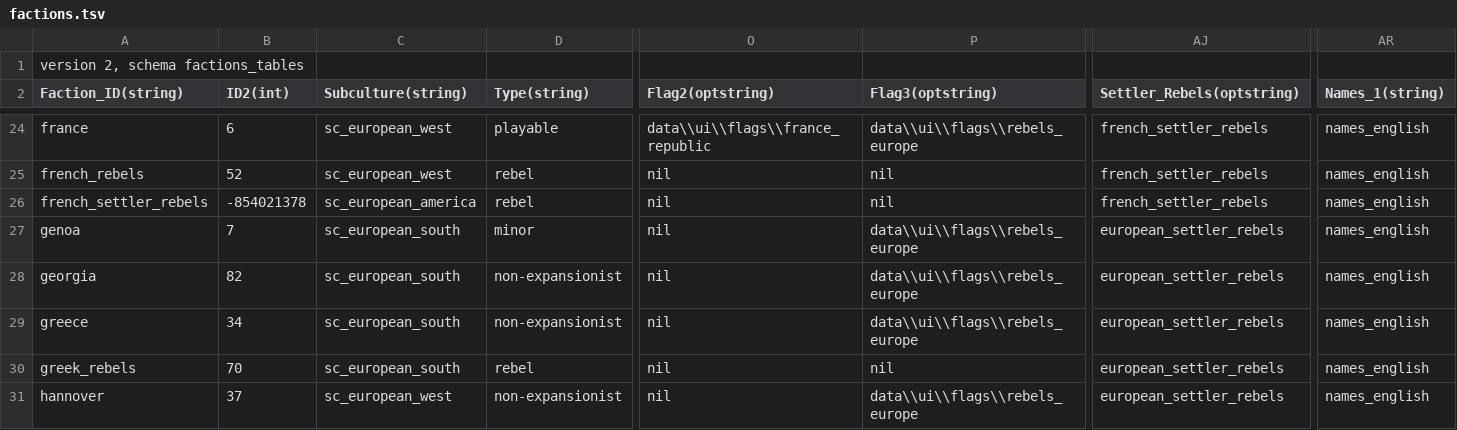
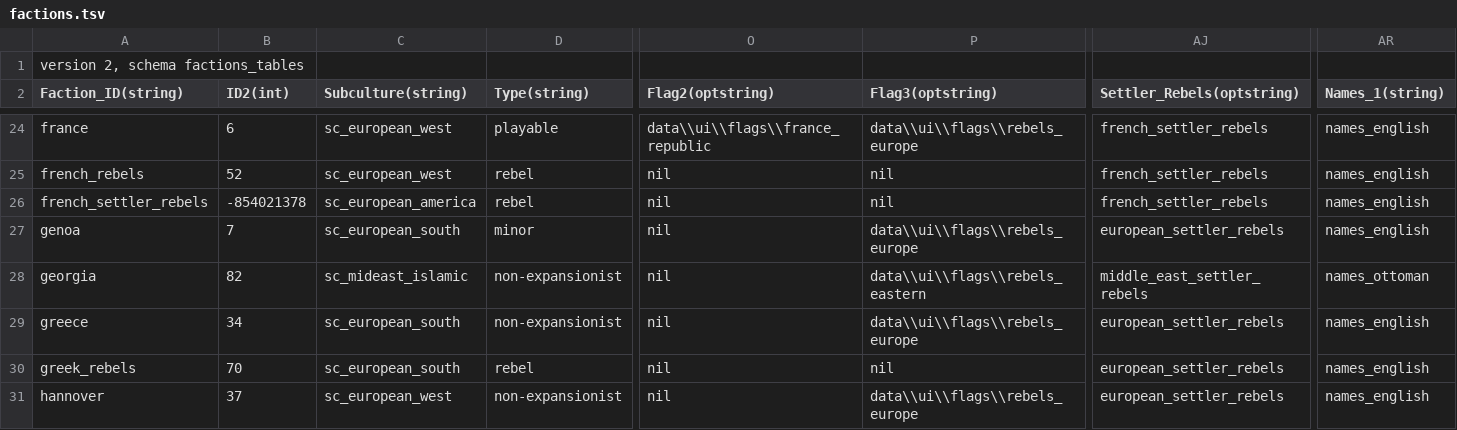
Before and after one commit to ilia-sharafutdinov/fellahin, a TSV file: pack/db/factions_tables/factions.tsv, drawn as a sheet; only a part is shown, gaps mark what is left out; the diff names each change by its address in the sheet, - before the commit and + after, or states it on an @@ line.

Commit message:
changed Georgia culture to mideast

```diff
--- a/pack/db/factions_tables/factions.tsv
+++ b/pack/db/factions_tables/factions.tsv
-C28 (Subculture(string)): sc_european_south
+C28 (Subculture(string)): sc_mideast_islamic
-P28 (Flag3(optstring)): data\\ui\\flags\\rebels_europe
+P28 (Flag3(optstring)): data\\ui\\flags\\rebels_eastern
-AJ28 (Settler_Rebels(optstring)): european_settler_rebels
+AJ28 (Settler_Rebels(optstring)): middle_east_settler_rebels
-AR28 (Names_1(string)): names_english
+AR28 (Names_1(string)): names_ottoman
```
Also changed, not shown: 20 other files.
